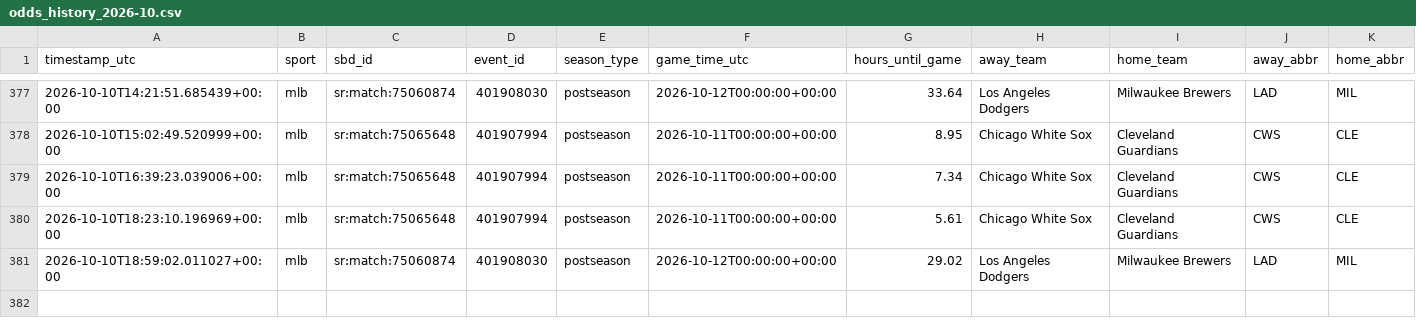
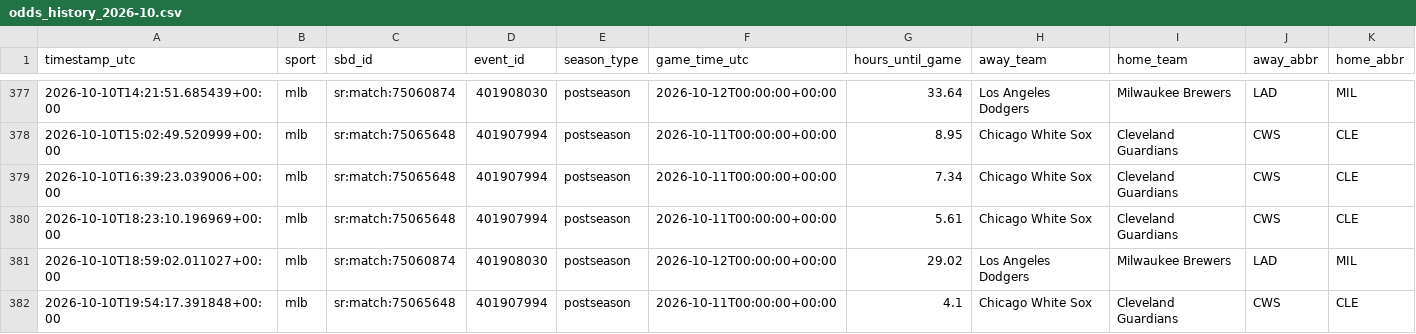
Before and after one commit to fallking123/money-flow-tracker, a CSV file: docs/data/mlb/odds_history_2026-10.csv, drawn as a sheet; only a part is shown, gaps mark what is left out; rows hold the shown columns only; the diff names each change by its address in the sheet, - before the commit and + after, or states it on an @@ line.

```diff
--- a/docs/data/mlb/odds_history_2026-10.csv
+++ b/docs/data/mlb/odds_history_2026-10.csv
+row 382: 2026-10-10T19:54:17.391848+00:00 | mlb | sr:match:75065648 | 401907994 | postseason | 2026-10-11T00:00:00+00:00 | 4.1 | Chicago White Sox | Cleveland Guardians | CWS | CLE
```
Also changed, not shown: docs/data/mlb/odds_books_2026-10.csv, docs/data/mlb/pinnacle_2026-10.csv, 13 other files.
